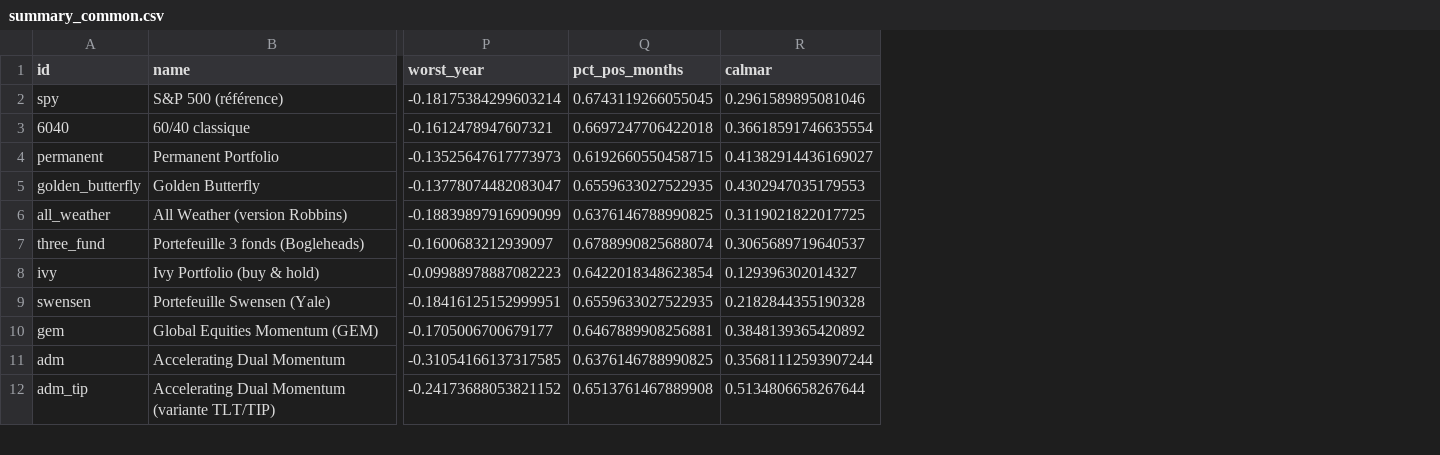
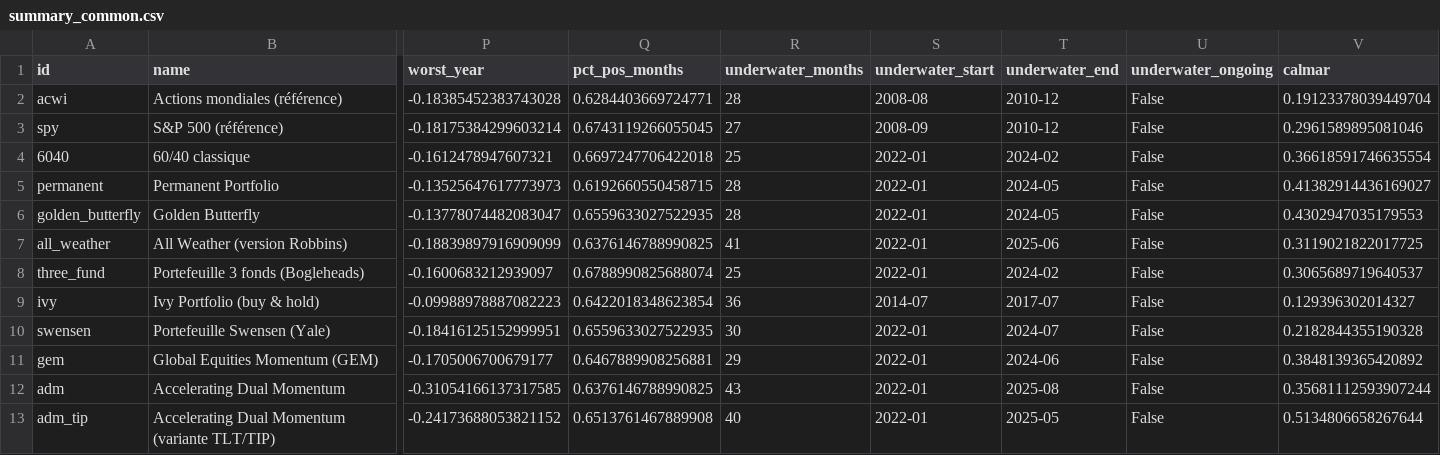
Before and after one commit to Investirblog/etf-lab, a CSV file: results/summary_common.csv, drawn as a sheet; only a part is shown, gaps mark what is left out; addresses are those after the commit; rows hold the shown columns only; the diff names each change by its address in the sheet, - before the commit and + after, or states it on an @@ line.

```diff
--- a/results/summary_common.csv
+++ b/results/summary_common.csv
+column R (underwater_months), rows 3-13: 27 | 25 | 28 | 28 | 41 | 25 | 36 | 30 | 29 | 43 | 40
+column S (underwater_start), rows 3-13: 2008-09 | 2022-01 | 2022-01 | 2022-01 | 2022-01 | 2022-01 | 2014-07 | 2022-01 | 2022-01 | 2022-01 | 2022-01
+column T (underwater_end), rows 3-13: 2010-12 | 2024-02 | 2024-05 | 2024-05 | 2025-06 | 2024-02 | 2017-07 | 2024-07 | 2024-06 | 2025-08 | 2025-05
+column U (underwater_ongoing), rows 3-13: all False
+row 2: acwi | Actions mondiales (référence) | -0.18385452383743028 | 0.6284403669724771 | 28 | 2008-08 | 2010-12 | False | 0.19123378039449704
```
Also changed, not shown: results/summary_full.csv, 19 other files.
